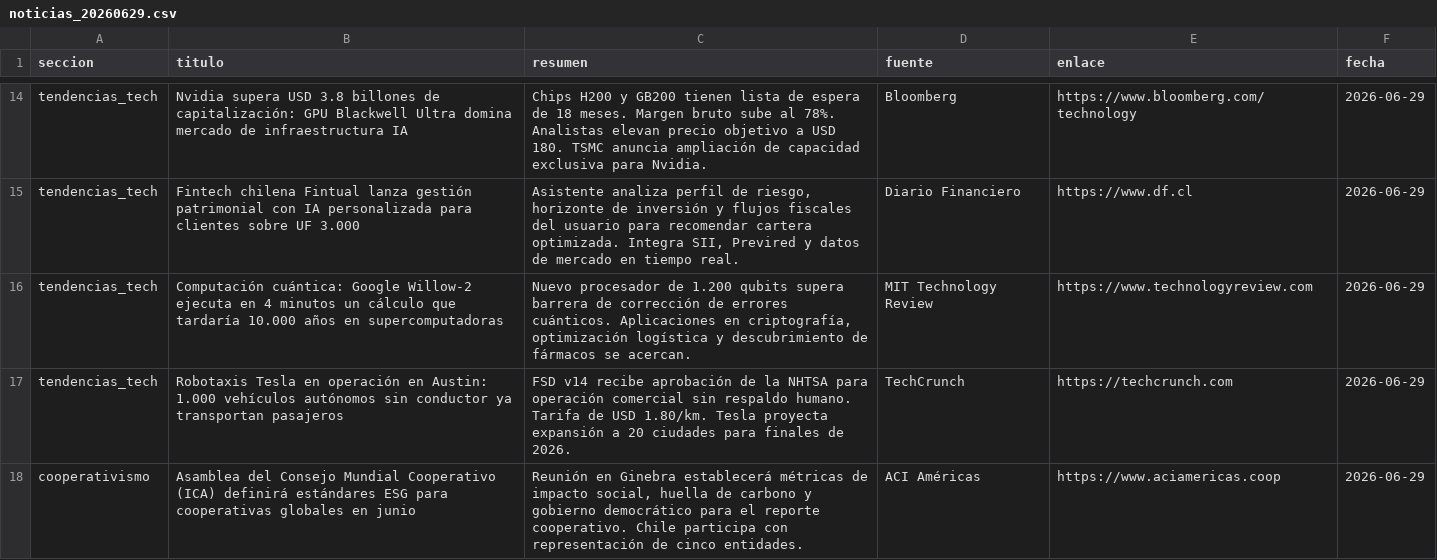
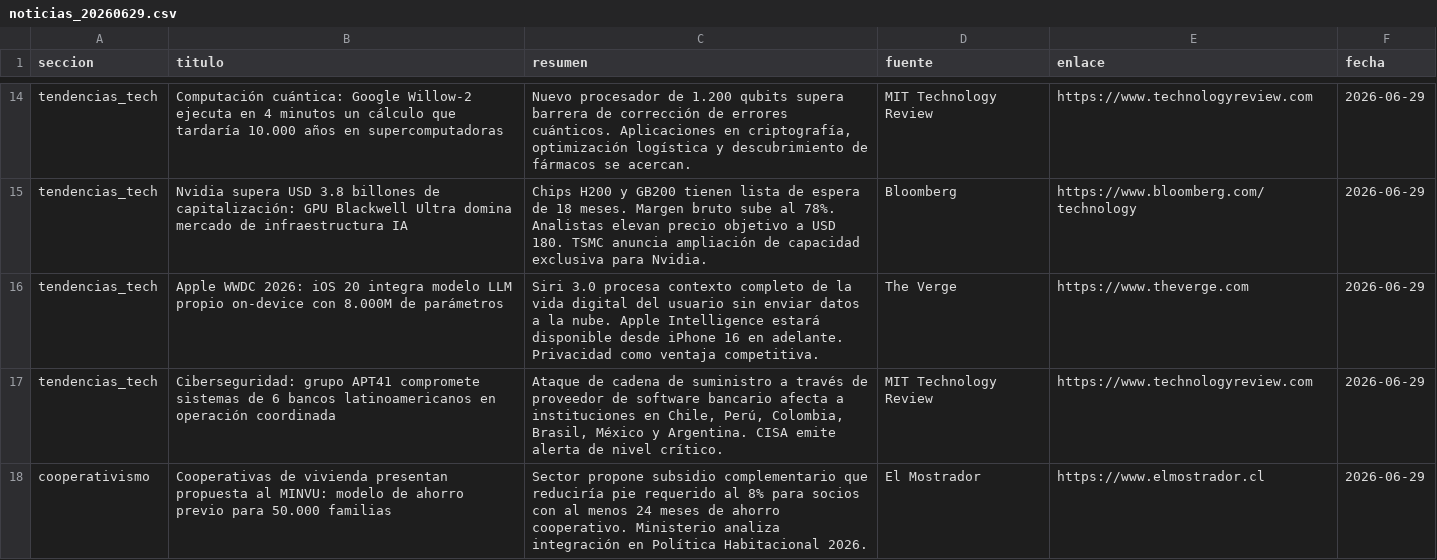
Before and after one commit to erickfranciscohernandez/financiero, a CSV file: noticias_20260629.csv, drawn as a sheet; only a part is shown, gaps mark what is left out; removed rows and columns are numbered as before the commit, all else as after; the diff covers the shown part only; the diff names each change by its address in the sheet, - before the commit and + after, or states it on an @@ line.

```diff
--- a/noticias_20260629.csv
+++ b/noticias_20260629.csv
+row 14: tendencias_tech | Computación cuántica: Google Willow-2 ejecuta en 4 minutos un cálculo que tardaría 10.000 años en supercomputadoras | Nuevo procesador de 1.200 qubits supera barrera de corrección de errores cuánticos. Aplicaciones en criptografía, optimización logística y descubrimiento de fármacos se acercan. | MIT Technology Review | https://www.technologyreview.com | 2026-06-29
-row 15: tendencias_tech | Fintech chilena Fintual lanza gestión patrimonial con IA personalizada para clientes sobre UF 3.000 | Asistente analiza perfil de riesgo, horizonte de inversión y flujos fiscales del usuario para recomendar cartera optimizada. Integra SII, Previred y datos de mercado en tiempo real. | Diario Financiero | https://www.df.cl | 2026-06-29
+row 16: tendencias_tech | Apple WWDC 2026: iOS 20 integra modelo LLM propio on-device con 8.000M de parámetros | Siri 3.0 procesa contexto completo de la vida digital del usuario sin enviar datos a la nube. Apple Intelligence estará disponible desde iPhone 16 en adelante. Privacidad como ventaja competitiva. | The Verge | https://www.theverge.com | 2026-06-29
-B17 (titulo): Computación cuántica: Google Willow-2 ejecuta en 4 minutos un cálculo que tardaría 10.000 años en supercomputadoras
+B17 (titulo): Ciberseguridad: grupo APT41 compromete sistemas de 6 bancos latinoamericanos en operación coordinada
-C17 (resumen): Nuevo procesador de 1.200 qubits supera barrera de corrección de errores cuánticos. Aplicaciones en criptografía, optimización logística y descubrimiento de fármacos se acercan.
+C17 (resumen): Ataque de cadena de suministro a través de proveedor de software bancario afecta a instituciones en Chile, Perú, Colombia, Brasil, México y Argentina. CISA emite alerta de nivel crítico.
-row 17: tendencias_tech | Robotaxis Tesla en operación en Austin: 1.000 vehículos autónomos sin conductor ya transportan pasajeros | FSD v14 recibe aprobación de la NHTSA para operación comercial sin respaldo humano. Tarifa de USD 1.80/km. Tesla proyecta expansión a 20 ciudades para finales de 2026. | TechCrunch | https://techcrunch.com | 2026-06-29
-B18 (titulo): Asamblea del Consejo Mundial Cooperativo (ICA) definirá estándares ESG para cooperativas globales en junio
+B18 (titulo): Cooperativas de vivienda presentan propuesta al MINVU: modelo de ahorro previo para 50.000 familias
-C18 (resumen): Reunión en Ginebra establecerá métricas de impacto social, huella de carbono y gobierno democrático para el reporte cooperativo. Chile participa con representación de cinco entidades.
+C18 (resumen): Sector propone subsidio complementario que reduciría pie requerido al 8% para socios con al menos 24 meses de ahorro cooperativo. Ministerio analiza integración en Política Habitacional 2026.
-D18 (fuente): ACI Américas
+D18 (fuente): El Mostrador
-E18 (enlace): https://www.aciamericas.coop
+E18 (enlace): https://www.elmostrador.cl
```
Also changed, not shown: 12 added rows, 12 removed rows, 1 moved row and 12 edited cells elsewhere in this file, 8 other files.
